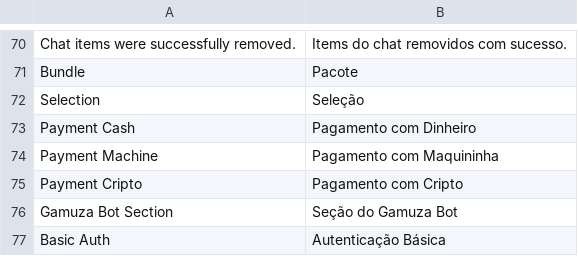
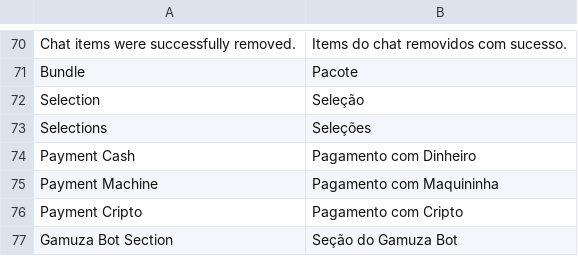
Before and after one commit to gamuzatech/tolucastore-openmage, a CSV file: app/locale/pt_BR/Toluca_Bot.csv, drawn as a sheet; only a part is shown, gaps mark what is left out; the shorter side is filled out with more unchanged rows.

Commit message:
Atualizado modulo Toluca_Bot: adicionado rotina para opcoes no apiPath bot_cart_product.add

```diff
--- a/app/locale/pt_BR/Toluca_Bot.csv
+++ b/app/locale/pt_BR/Toluca_Bot.csv
@@ -72,2 +72,3 @@
 "Selection","Seleção"
+"Selections","Seleções"
 "Payment Cash","Pagamento com Dinheiro"
```
Also changed, not shown: 4 other files.
